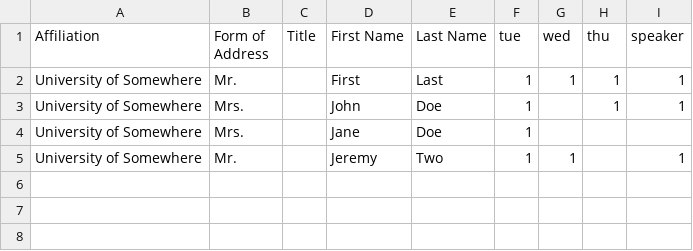
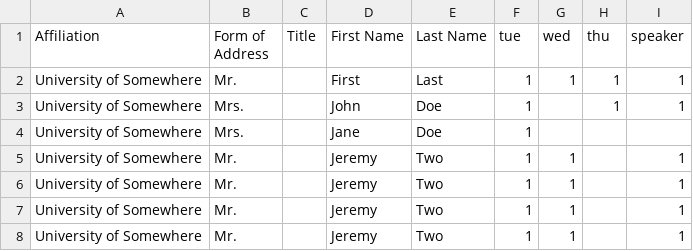
Before and after one commit to sruizlo2/BTO_Badges, a CSV file: participants.csv, drawn as a sheet; the diff names each change by its address in the sheet, - before the commit and + after, or states it on an @@ line.

Commit message:
Update participants.csv

```diff
--- a/participants.csv
+++ b/participants.csv
+row 6: University of Somewhere | Mr. |  | Jeremy | Two | 1 | 1 |  | 1
+row 7: University of Somewhere | Mr. |  | Jeremy | Two | 1 | 1 |  | 1
+row 8: University of Somewhere | Mr. |  | Jeremy | Two | 1 | 1 |  | 1
```
